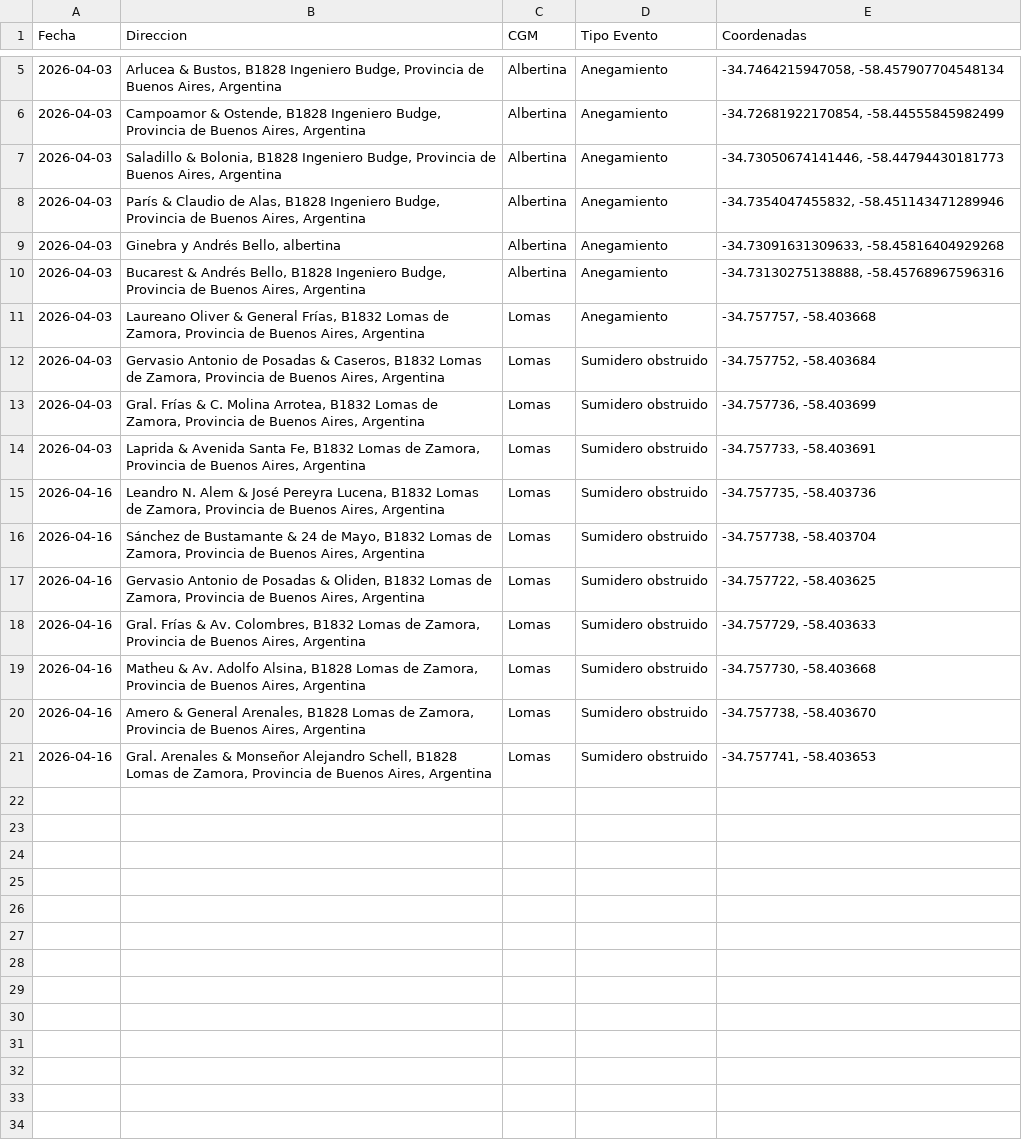
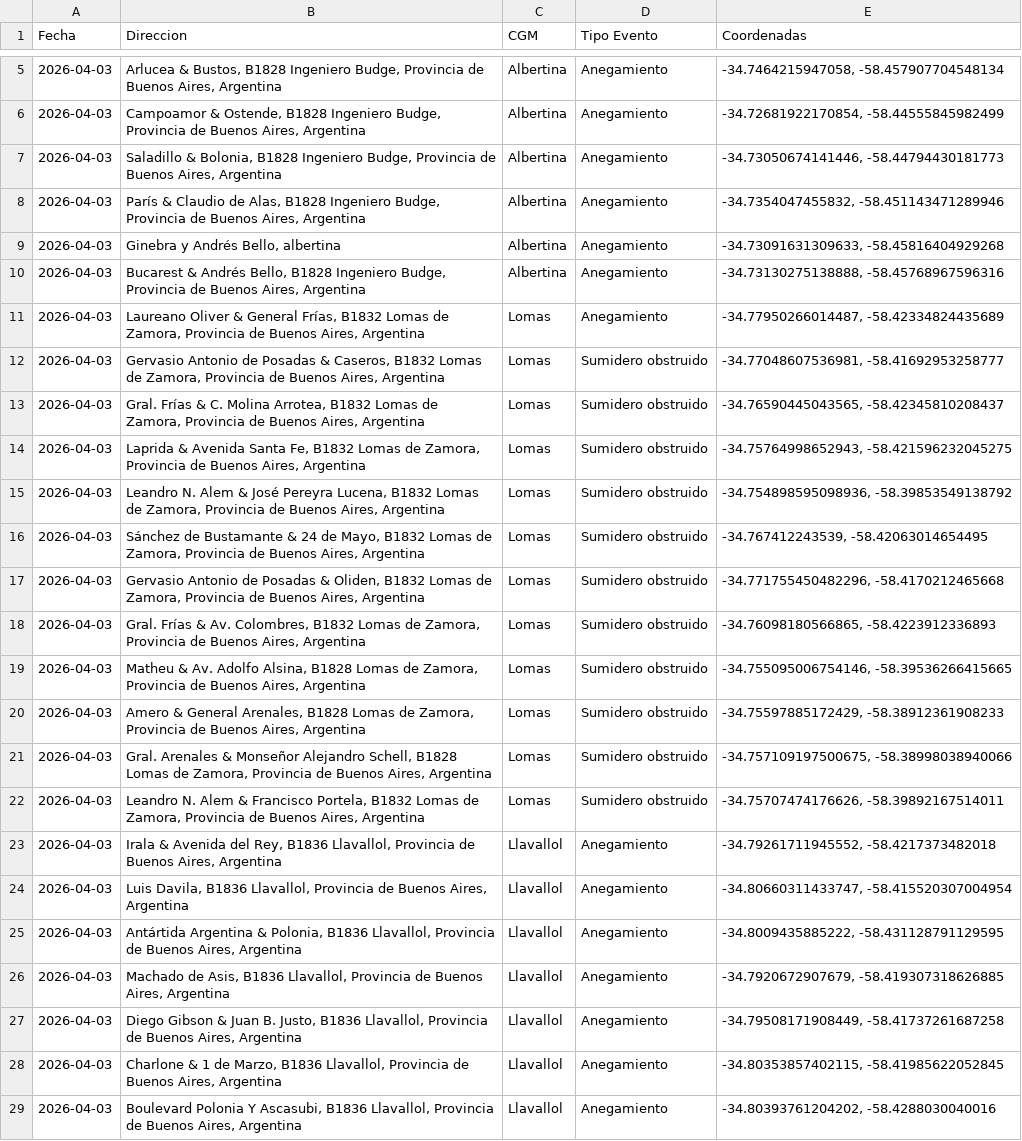
Before and after one commit to iaendesarrollo/COELDZ, a CSV file: coe.csv, drawn as a sheet; only a part is shown, gaps mark what is left out.

```diff
--- a/coe.csv
+++ b/coe.csv
@@ -10,12 +10,20 @@ Fecha,Direccion,CGM,Tipo Evento,Coordenadas
 2026-04-03,"Bucarest & Andrés Bello, B1828 Ingeniero Budge, Provincia de Buenos Aires, Argentina",Albertina,Anegamiento,"-34.73130275138888, -58.45768967596316"
-2026-04-03,"Laureano Oliver & General Frías, B1832 Lomas de Zamora, Provincia de Buenos Aires, Argentina",Lomas,Anegamiento,"-34.757757, -58.403668"
-2026-04-03,"Gervasio Antonio de Posadas & Caseros, B1832 Lomas de Zamora, Provincia de Buenos Aires, Argentina",Lomas,Sumidero obstruido,"-34.757752, -58.403684"
-2026-04-03,"Gral. Frías & C. Molina Arrotea, B1832 Lomas de Zamora, Provincia de Buenos Aires, Argentina",Lomas,Sumidero obstruido,"-34.757736, -58.403699"
-2026-04-03,"Laprida & Avenida Santa Fe, B1832 Lomas de Zamora, Provincia de Buenos Aires, Argentina",Lomas,Sumidero obstruido,"-34.757733, -58.403691"
-2026-04-16,"Leandro N. Alem & José Pereyra Lucena, B1832 Lomas de Zamora, Provincia de Buenos Aires, Argentina",Lomas,Sumidero obstruido,"-34.757735, -58.403736"
-2026-04-16,"Sánchez de Bustamante & 24 de Mayo, B1832 Lomas de Zamora, Provincia de Buenos Aires, Argentina",Lomas,Sumidero obstruido,"-34.757738, -58.403704"
-2026-04-16,"Gervasio Antonio de Posadas & Oliden, B1832 Lomas de Zamora, Provincia de Buenos Aires, Argentina",Lomas,Sumidero obstruido,"-34.757722, -58.403625"
-2026-04-16,"Gral. Frías & Av. Colombres, B1832 Lomas de Zamora, Provincia de Buenos Aires, Argentina",Lomas,Sumidero obstruido,"-34.757729, -58.403633"
-2026-04-16,"Matheu & Av. Adolfo Alsina, B1828 Lomas de Zamora, Provincia de Buenos Aires, Argentina",Lomas,Sumidero obstruido,"-34.757730, -58.403668"
-2026-04-16,"Amero & General Arenales, B1828 Lomas de Zamora, Provincia de Buenos Aires, Argentina",Lomas,Sumidero obstruido,"-34.757738, -58.403670"
-2026-04-16,"Gral. Arenales & Monseñor Alejandro Schell, B1828 Lomas de Zamora, Provincia de Buenos Aires, Argentina",Lomas,Sumidero obstruido,"-34.757741, -58.403653"
+2026-04-03,"Laureano Oliver & General Frías, B1832 Lomas de Zamora, Provincia de Buenos Aires, Argentina",Lomas,Anegamiento,"-34.77950266014487, -58.42334824435689"
+2026-04-03,"Gervasio Antonio de Posadas & Caseros, B1832 Lomas de Zamora, Provincia de Buenos Aires, Argentina",Lomas,Sumidero obstruido,"-34.77048607536981, -58.41692953258777"
+2026-04-03,"Gral. Frías & C. Molina Arrotea, B1832 Lomas de Zamora, Provincia de Buenos Aires, Argentina",Lomas,Sumidero obstruido,"-34.76590445043565, -58.42345810208437"
+2026-04-03,"Laprida & Avenida Santa Fe, B1832 Lomas de Zamora, Provincia de Buenos Aires, Argentina",Lomas,Sumidero obstruido,"-34.75764998652943, -58.421596232045275"
+2026-04-03,"Leandro N. Alem & José Pereyra Lucena, B1832 Lomas de Zamora, Provincia de Buenos Aires, Argentina",Lomas,Sumidero obstruido,"-34.754898595098936, -58.39853549138792"
+2026-04-03,"Sánchez de Bustamante & 24 de Mayo, B1832 Lomas de Zamora, Provincia de Buenos Aires, Argentina",Lomas,Sumidero obstruido,"-34.767412243539, -58.42063014654495"
+2026-04-03,"Gervasio Antonio de Posadas & Oliden, B1832 Lomas de Zamora, Provincia de Buenos Aires, Argentina",Lomas,Sumidero obstruido,"-34.771755450482296, -58.4170212465668"
+2026-04-03,"Gral. Frías & Av. Colombres, B1832 Lomas de Zamora, Provincia de Buenos Aires, Argentina",Lomas,Sumidero obstruido,"-34.76098180566865, -58.4223912336893"
+2026-04-03,"Matheu & Av. Adolfo Alsina, B1828 Lomas de Zamora, Provincia de Buenos Aires, Argentina",Lomas,Sumidero obstruido,"-34.755095006754146, -58.39536266415665"
+2026-04-03,"Amero & General Arenales, B1828 Lomas de Zamora, Provincia de Buenos Aires, Argentina",Lomas,Sumidero obstruido,"-34.75597885172429, -58.38912361908233"
+2026-04-03,"Gral. Arenales & Monseñor Alejandro Schell, B1828 Lomas de Zamora, Provincia de Buenos Aires, Argentina",Lomas,Sumidero obstruido,"-34.757109197500675, -58.38998038940066"
+2026-04-03,"Leandro N. Alem & Francisco Portela, B1832 Lomas de Zamora, Provincia de Buenos Aires, Argentina",Lomas,Sumidero obstruido,"-34.75707474176626, -58.39892167514011"
+2026-04-03,"Irala & Avenida del Rey, B1836 Llavallol, Provincia de Buenos Aires, Argentina",Llavallol,Anegamiento,"-34.79261711945552, -58.4217373482018"
+2026-04-03,"Luis Davila, B1836 Llavallol, Provincia de Buenos Aires, Argentina",Llavallol,Anegamiento,"-34.80660311433747, -58.415520307004954"
+2026-04-03,"Antártida Argentina & Polonia, B1836 Llavallol, Provincia de Buenos Aires, Argentina",Llavallol,Anegamiento,"-34.8009435885222, -58.431128791129595"
+2026-04-03,"Machado de Asis, B1836 Llavallol, Provincia de Buenos Aires, Argentina",Llavallol,Anegamiento,"-34.7920672907679, -58.419307318626885"
+2026-04-03,"Diego Gibson & Juan B. Justo, B1836 Llavallol, Provincia de Buenos Aires, Argentina",Llavallol,Anegamiento,"-34.79508171908449, -58.41737261687258"
+2026-04-03,"Charlone & 1 de Marzo, B1836 Llavallol, Provincia de Buenos Aires, Argentina",Llavallol,Anegamiento,"-34.80353857402115, -58.41985622052845"
+2026-04-03,"Boulevard Polonia Y Ascasubi, B1836 Llavallol, Provincia de Buenos Aires, Argentina",Llavallol,Anegamiento,"-34.80393761204202, -58.4288030040016"
```
Also changed, not shown: 1 other file.
